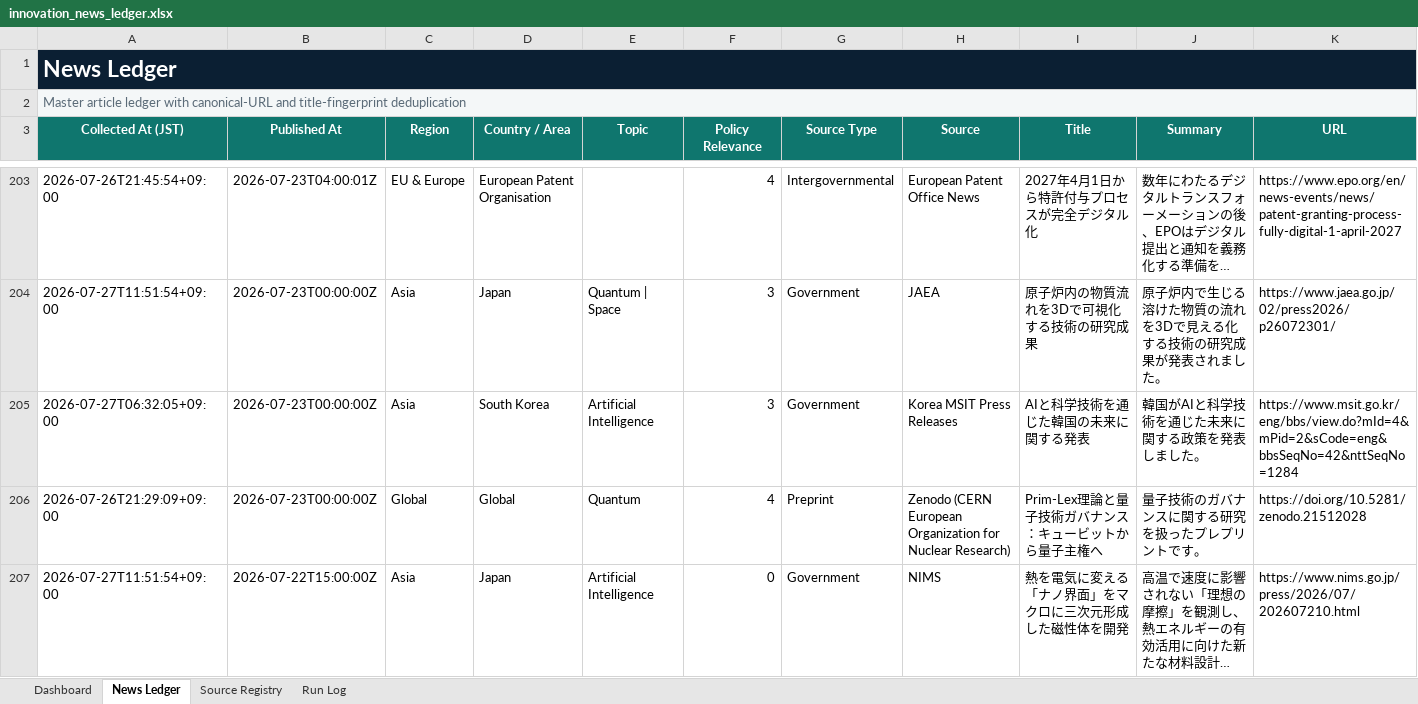
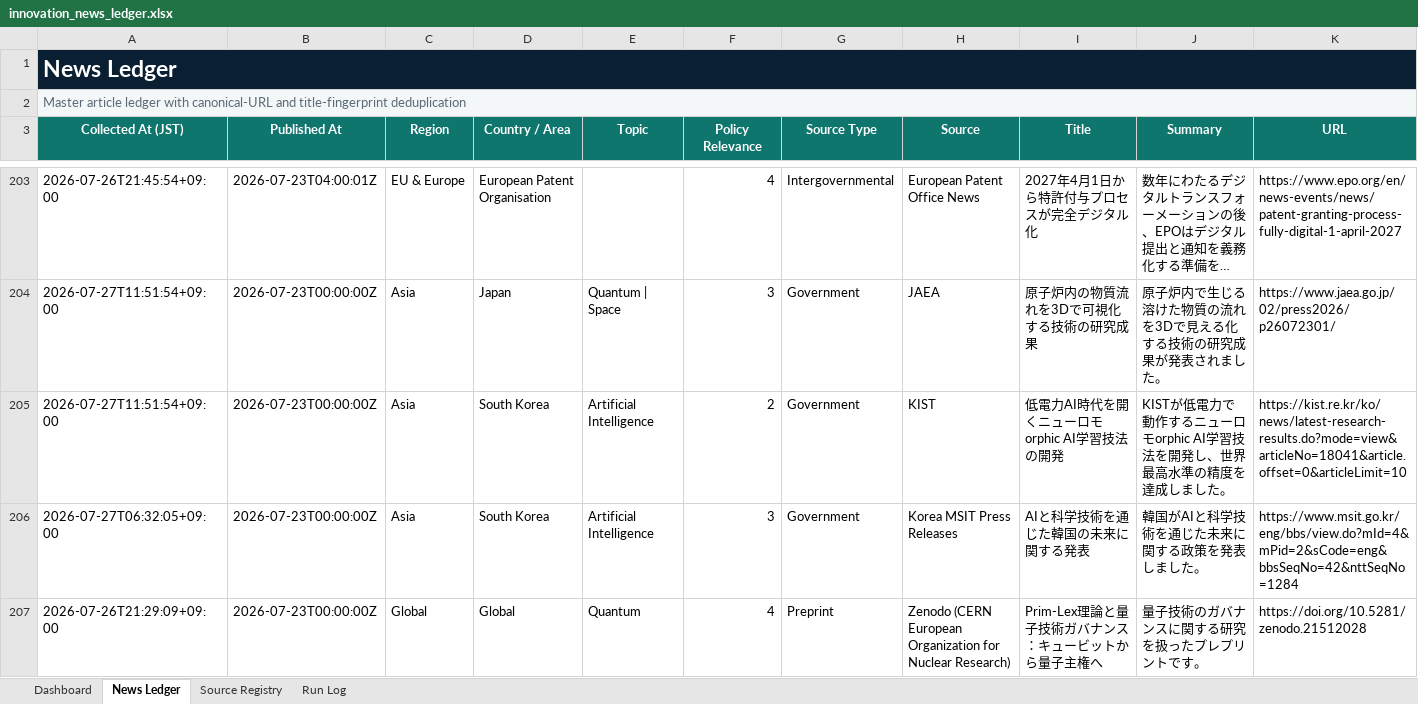
Before and after one commit to yagiharuka/innovation-news, an Excel workbook: docs/innovation_news_ledger.xlsx, sheet News Ledger, drawn as a sheet; only a part is shown, gaps mark what is left out; the shorter side is filled out with more unchanged rows; long unchanged cells end in …; values as stored, in another font and other column widths than the file's, no borders; conditional formats and table styles not drawn; rows hold the shown columns only; the diff names each change by its address in the sheet, - before the commit and + after, or states it on an @@ line.

```diff
--- a/docs/innovation_news_ledger.xlsx (sheet News Ledger)
+++ b/docs/innovation_news_ledger.xlsx (sheet News Ledger)
+row 205: 2026-07-27T11:51:54+09:00 | 2026-07-23T00:00:00Z | Asia | South Korea | Artificial Intelligence | 2 | Government | KIST | 低電力AI時代を開くニューロモorphic AI学習技法の開発 | KISTが低電力で動作するニューロモorphic AI学習技法を開発し、世界最高水準の精度を達成しました。 | https://kist.re.kr/ko/news/latest-research-results.do?mode=view&articleNo=18041&article.offset=0&articleLimit=10
```
Also changed, not shown: sheet Run Log, sheet Dashboard, 5 other files.
